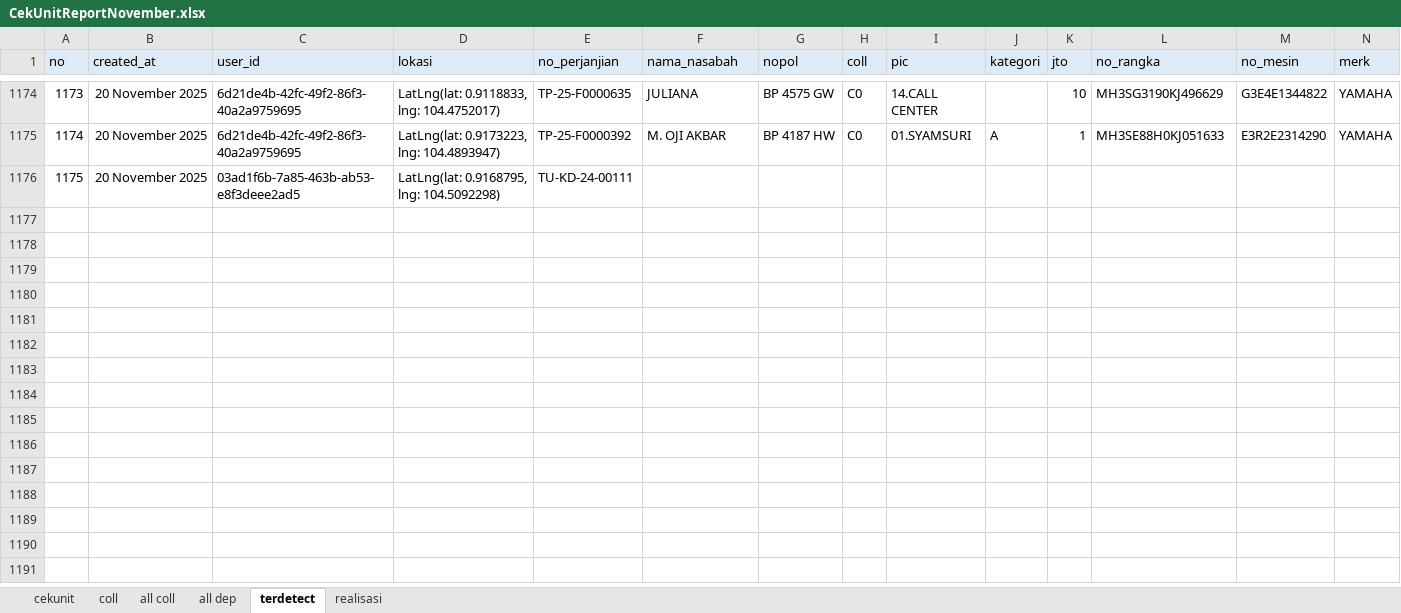
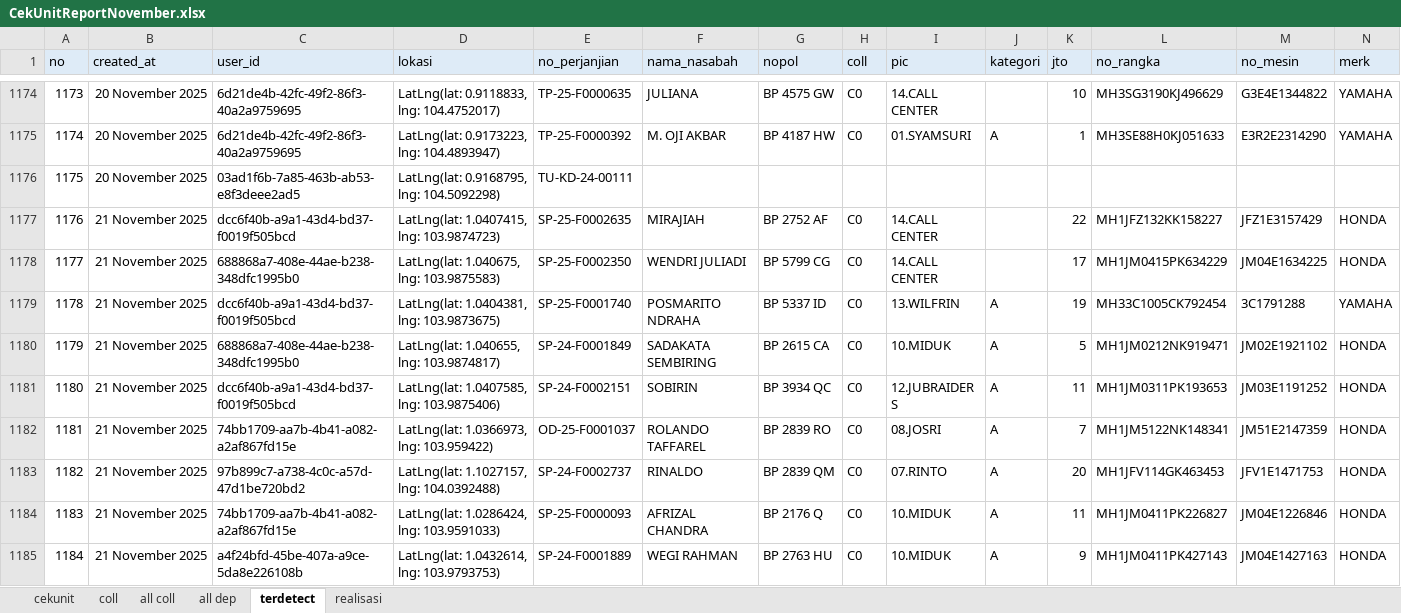
Before and after one commit to neuxdotdev/cekunit, an Excel workbook: src/report/CekUnitReportNovember.xlsx, sheet terdetect, drawn as a sheet; only a part is shown, gaps mark what is left out; values as stored, in another font and other column widths than the file's, no borders; rows hold the shown columns only; the diff covers the shown part only; the diff names each change by its address in the sheet, - before the commit and + after, or states it on an @@ line.

```diff
--- a/src/report/CekUnitReportNovember.xlsx (sheet terdetect)
+++ b/src/report/CekUnitReportNovember.xlsx (sheet terdetect)
+row 1177: 1176 | 21 November 2025 | dcc6f40b-a9a1-43d4-bd37-f0019f505bcd | LatLng(lat: 1.0407415, lng: 103.9874723) | SP-25-F0002635 | MIRAJIAH | BP 2752 AF | C0 | 14.CALL CENTER |  | 22 | MH1JFZ132KK158227 | JFZ1E3157429 | HONDA
+row 1178: 1177 | 21 November 2025 | 688868a7-408e-44ae-b238-348dfc1995b0 | LatLng(lat: 1.040675, lng: 103.9875583) | SP-25-F0002350 | WENDRI JULIADI | BP 5799 CG | C0 | 14.CALL CENTER |  | 17 | MH1JM0415PK634229 | JM04E1634225 | HONDA
+row 1179: 1178 | 21 November 2025 | dcc6f40b-a9a1-43d4-bd37-f0019f505bcd | LatLng(lat: 1.0404381, lng: 103.9873675) | SP-25-F0001740 | POSMARITO NDRAHA | BP 5337 ID | C0 | 13.WILFRIN | A | 19 | MH33C1005CK792454 | 3C1791288 | YAMAHA
+row 1180: 1179 | 21 November 2025 | 688868a7-408e-44ae-b238-348dfc1995b0 | LatLng(lat: 1.040655, lng: 103.9874817) | SP-24-F0001849 | SADAKATA SEMBIRING | BP 2615 CA | C0 | 10.MIDUK | A | 5 | MH1JM0212NK919471 | JM02E1921102 | HONDA
+row 1181: 1180 | 21 November 2025 | dcc6f40b-a9a1-43d4-bd37-f0019f505bcd | LatLng(lat: 1.0407585, lng: 103.9875406) | SP-24-F0002151 | SOBIRIN | BP 3934 QC | C0 | 12.JUBRAIDER S | A | 11 | MH1JM0311PK193653 | JM03E1191252 | HONDA
+row 1182: 1181 | 21 November 2025 | 74bb1709-aa7b-4b41-a082-a2af867fd15e | LatLng(lat: 1.0366973, lng: 103.959422) | OD-25-F0001037 | ROLANDO TAFFAREL | BP 2839 RO | C0 | 08.JOSRI | A | 7 | MH1JM5122NK148341 | JM51E2147359 | HONDA
+row 1183: 1182 | 21 November 2025 | 97b899c7-a738-4c0c-a57d-47d1be720bd2 | LatLng(lat: 1.1027157, lng: 104.0392488) | SP-24-F0002737 | RINALDO | BP 2839 QM | C0 | 07.RINTO | A | 20 | MH1JFV114GK463453 | JFV1E1471753 | HONDA
+row 1184: 1183 | 21 November 2025 | 74bb1709-aa7b-4b41-a082-a2af867fd15e | LatLng(lat: 1.0286424, lng: 103.9591033) | SP-25-F0000093 | AFRIZAL CHANDRA | BP 2176 Q | C0 | 10.MIDUK | A | 11 | MH1JM0411PK226827 | JM04E1226846 | HONDA
+row 1185: 1184 | 21 November 2025 | a4f24bfd-45be-407a-a9ce-5da8e226108b | LatLng(lat: 1.0432614, lng: 103.9793753) | SP-24-F0001889 | WEGI RAHMAN | BP 2763 HU | C0 | 10.MIDUK | A | 9 | MH1JM0411PK427143 | JM04E1427163 | HONDA
```
Also changed, not shown: 39 added rows elsewhere in this sheet, sheet all coll, sheet coll, sheet cekunit, 1 other file.
